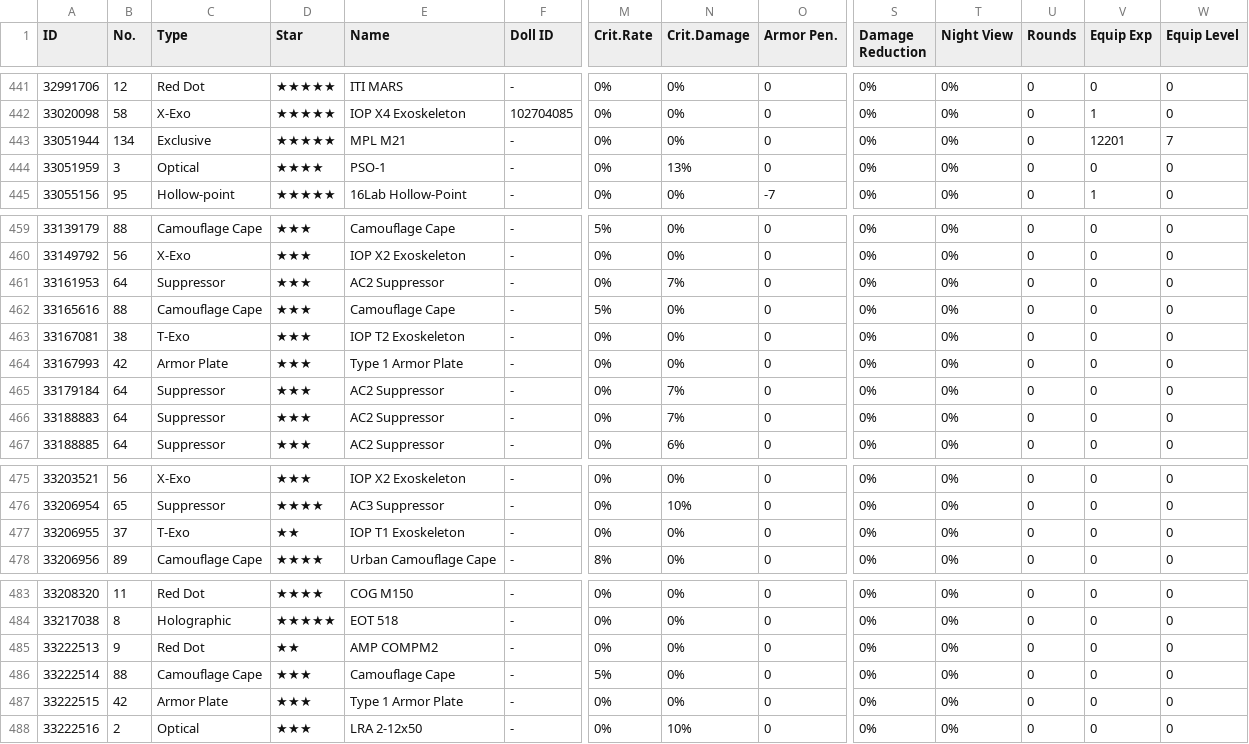
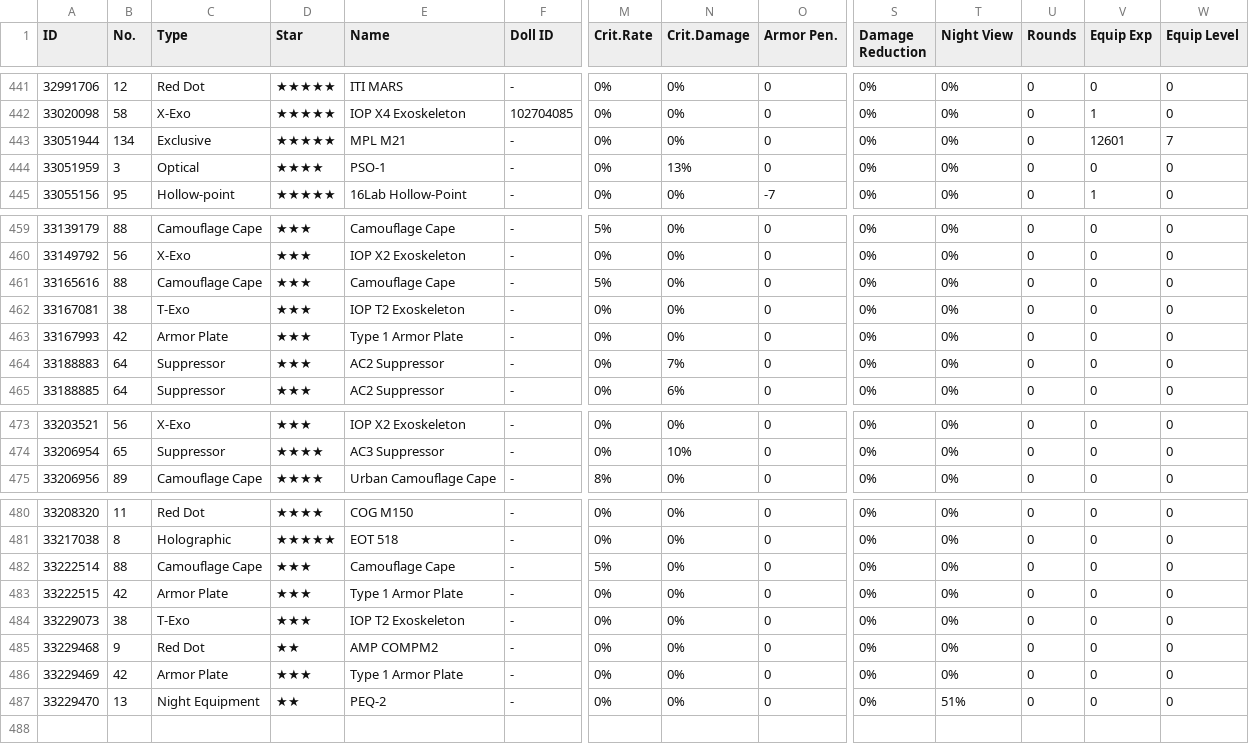
Before and after one commit to m1s3ri/90wish, a CSV file: miseri_34865_equip_info.csv, drawn as a sheet; only a part is shown, gaps mark what is left out; removed rows and columns are numbered as before the commit, all else as after; rows hold the shown columns only; the diff names each change by its address in the sheet, - before the commit and + after, or states it on an @@ line.

```diff
--- a/miseri_34865_equip_info.csv
+++ b/miseri_34865_equip_info.csv
-V443 (Equip Exp): 12201
+V443 (Equip Exp): 12601
-row 461: 33161953 | 64 | Suppressor | ★★★ | AC2 Suppressor | - | 0% | 7% | 0 | 0% | 0% | 0 | 0 | 0
-row 465: 33179184 | 64 | Suppressor | ★★★ | AC2 Suppressor | - | 0% | 7% | 0 | 0% | 0% | 0 | 0 | 0
-row 477: 33206955 | 37 | T-Exo | ★★ | IOP T1 Exoskeleton | - | 0% | 0% | 0 | 0% | 0% | 0 | 0 | 0
-row 485: 33222513 | 9 | Red Dot | ★★ | AMP COMPM2 | - | 0% | 0% | 0 | 0% | 0% | 0 | 0 | 0
+row 484: 33229073 | 38 | T-Exo | ★★★ | IOP T2 Exoskeleton | - | 0% | 0% | 0 | 0% | 0% | 0 | 0 | 0
+row 485: 33229468 | 9 | Red Dot | ★★ | AMP COMPM2 | - | 0% | 0% | 0 | 0% | 0% | 0 | 0 | 0
+row 486: 33229469 | 42 | Armor Plate | ★★★ | Type 1 Armor Plate | - | 0% | 0% | 0 | 0% | 0% | 0 | 0 | 0
-A487 (ID): 33222516
+A487 (ID): 33229470
-B487 (No.): 2
+B487 (No.): 13
-C487 (Type): Optical
+C487 (Type): Night Equipment
-D487 (Star): ★★★
+D487 (Star): ★★
-E487 (Name): LRA 2-12x50
+E487 (Name): PEQ-2
-N487 (Crit.Damage): 10%
+N487 (Crit.Damage): 0%
-T487 (Night View): 0%
+T487 (Night View): 51%
```
Also changed, not shown: miseri_34865_coalition_info.csv, miseri_34865_doll_info.csv, 4 other files.
